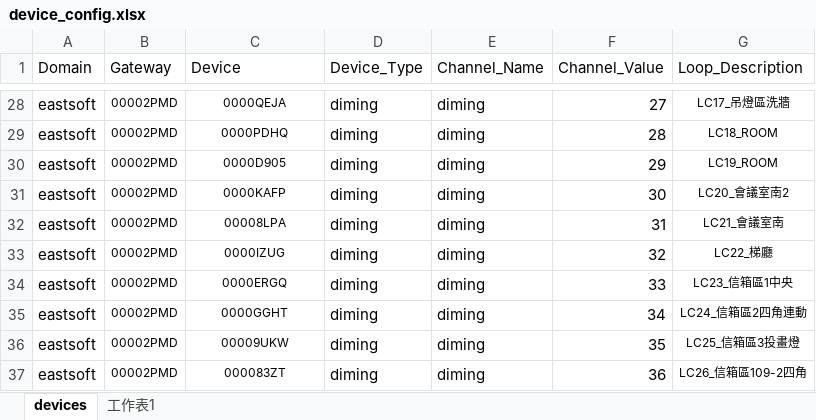
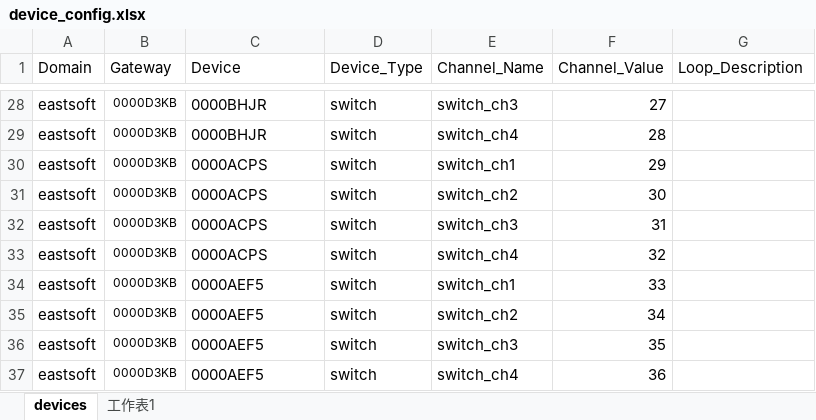
Before and after one commit to shih0719/VEGA_SDK, an Excel workbook: converter/device_config.xlsx, sheet devices, drawn as a sheet; only a part is shown, gaps mark what is left out; values as stored, in another font and other column widths than the file's, no borders; the diff covers the shown part only; the diff names each change by its address in the sheet, - before the commit and + after, or states it on an @@ line.

Commit message:
feat: update daemon PID and timestamps; refactor CoreModule to export services; enhance README with SDK usage; modify config_map.json for switch devices; add writeAudit logging functionality with tests

```diff
--- a/converter/device_config.xlsx (sheet devices)
+++ b/converter/device_config.xlsx (sheet devices)
-B28:B37 (Gateway): 00002PMD
+B28:B37 (Gateway): 0000D3KB
@@ C28:C37 text size: larger, alignment: center → left @@
-C28 (Device): 0000QEJA
+C28 (Device): 0000BHJR
-D28:D37 (Device_Type): diming
+D28:D37 (Device_Type): switch
-E28 (Channel_Name): diming
+E28 (Channel_Name): switch_ch3
-G28 (Loop_Description): LC17_吊燈區洗牆
+G28 (Loop_Description): (empty)
-C29 (Device): 0000PDHQ
+C29 (Device): 0000BHJR
-E29 (Channel_Name): diming
+E29 (Channel_Name): switch_ch4
-G29 (Loop_Description): LC18_ROOM
+G29 (Loop_Description): (empty)
-C30 (Device): 0000D905
+C30 (Device): 0000ACPS
-E30 (Channel_Name): diming
+E30 (Channel_Name): switch_ch1
-G30 (Loop_Description): LC19_ROOM
+G30 (Loop_Description): (empty)
-C31 (Device): 0000KAFP
+C31 (Device): 0000ACPS
-E31 (Channel_Name): diming
+E31 (Channel_Name): switch_ch2
-G31 (Loop_Description): LC20_會議室南2
+G31 (Loop_Description): (empty)
-C32 (Device): 00008LPA
+C32 (Device): 0000ACPS
-E32 (Channel_Name): diming
+E32 (Channel_Name): switch_ch3
-G32 (Loop_Description): LC21_會議室南
+G32 (Loop_Description): (empty)
-C33 (Device): 0000IZUG
+C33 (Device): 0000ACPS
-E33 (Channel_Name): diming
+E33 (Channel_Name): switch_ch4
-G33 (Loop_Description): LC22_梯廳
+G33 (Loop_Description): (empty)
-C34 (Device): 0000ERGQ
+C34 (Device): 0000AEF5
-E34 (Channel_Name): diming
+E34 (Channel_Name): switch_ch1
-G34 (Loop_Description): LC23_信箱區1中央
+G34 (Loop_Description): (empty)
-C35 (Device): 0000GGHT
+C35 (Device): 0000AEF5
-E35 (Channel_Name): diming
+E35 (Channel_Name): switch_ch2
-G35 (Loop_Description): LC24_信箱區2四角連動
+G35 (Loop_Description): (empty)
-C36 (Device): 00009UKW
+C36 (Device): 0000AEF5
-E36 (Channel_Name): diming
+E36 (Channel_Name): switch_ch3
-G36 (Loop_Description): LC25_信箱區3投畫燈
+G36 (Loop_Description): (empty)
-C37 (Device): 000083ZT
+C37 (Device): 0000AEF5
-E37 (Channel_Name): diming
+E37 (Channel_Name): switch_ch4
-G37 (Loop_Description): LC26_信箱區109-2四角
+G37 (Loop_Description): (empty)
```
Also changed, not shown: 34 added rows, 180 edited cells and cell formats elsewhere in this sheet, sheet 工作表1, 9 other files.
